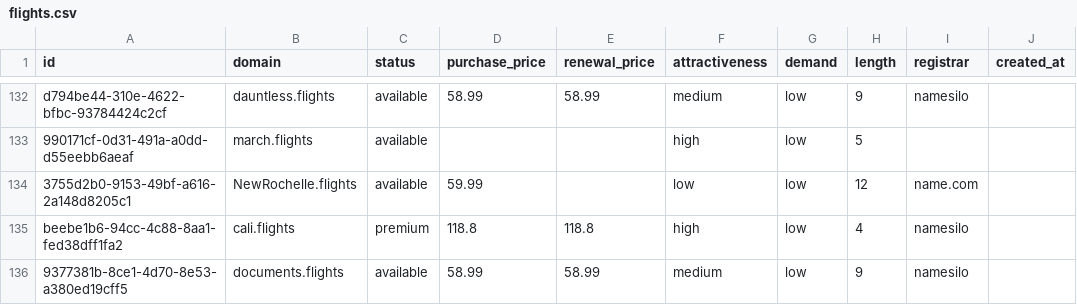
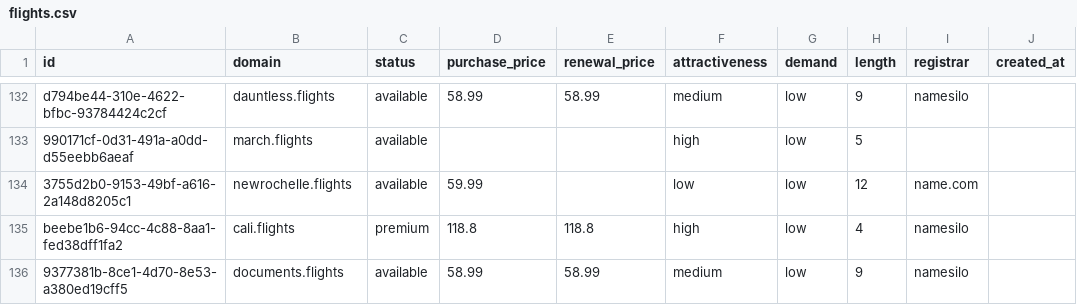
Before and after one commit to UniqueDomains/flights-oneword-domains, a CSV file: flights.csv, drawn as a sheet; only a part is shown, gaps mark what is left out; the diff covers the shown part only; the diff names each change by its address in the sheet, - before the commit and + after, or states it on an @@ line.

Commit message:
Domains update

```diff
--- a/flights.csv
+++ b/flights.csv
-B134 (domain): NewRochelle.flights
+B134 (domain): newrochelle.flights
```
Also changed, not shown: 2 added rows, 2 removed rows and 108 edited cells elsewhere in this file, 4 other files.
